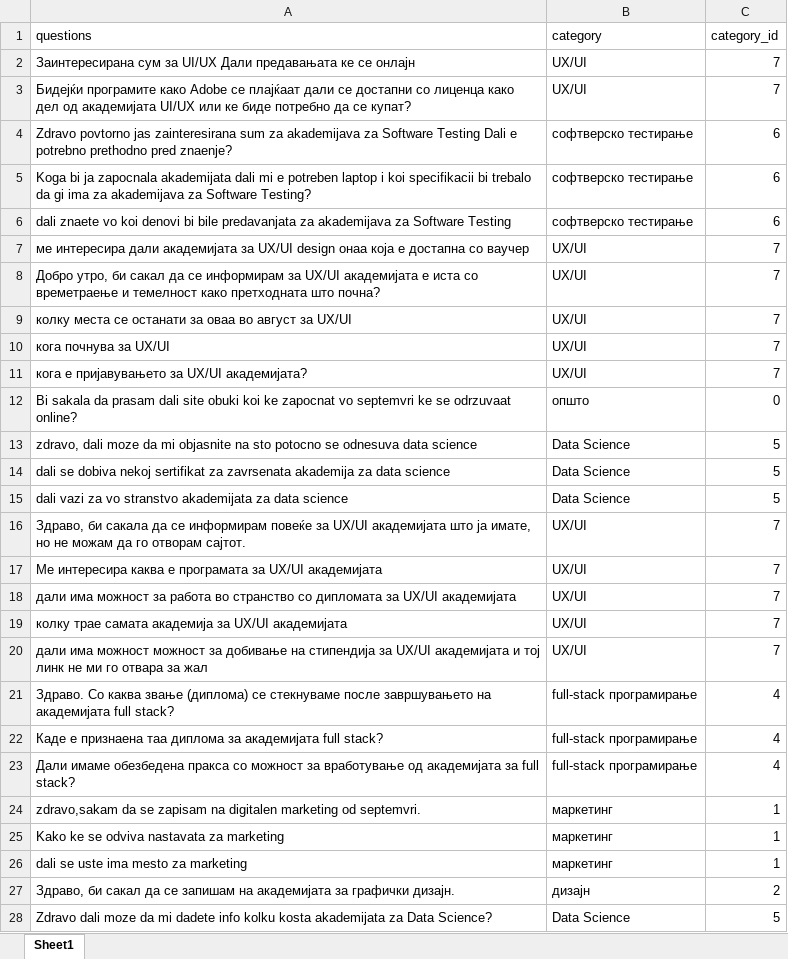
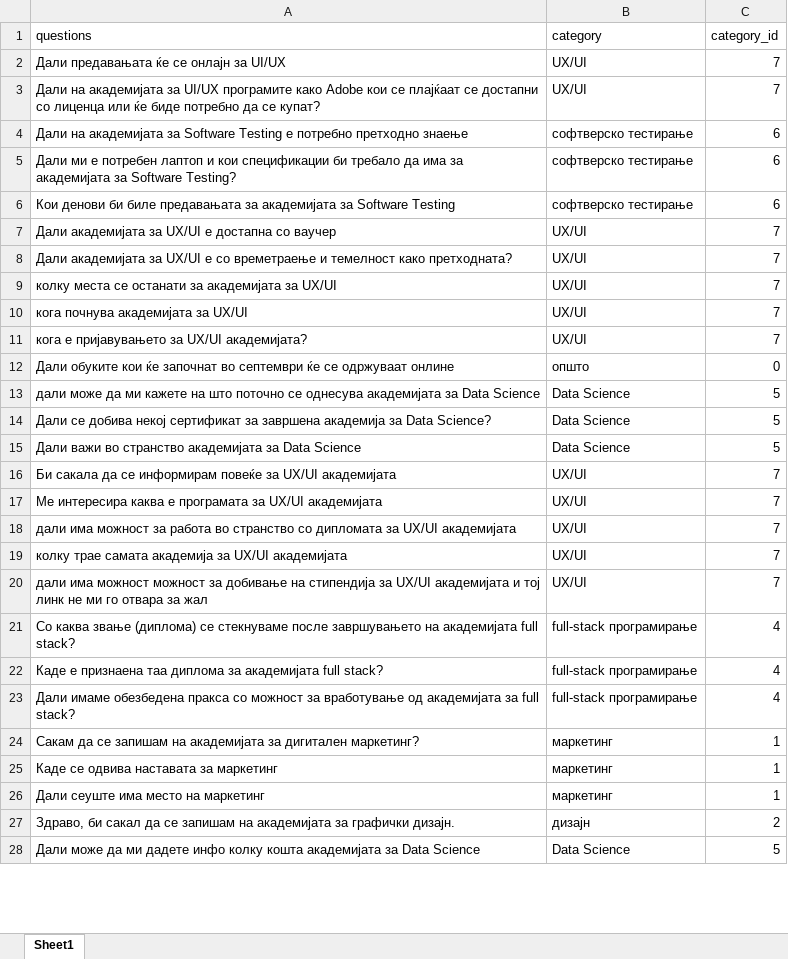
Before and after one commit to filipgd1/NLP-Chatbot, an Excel workbook: dataset/banchmark.xlsx, sheet Sheet1, drawn as a sheet; only a part is shown; values as stored, in another font and other column widths than the file's, no borders; the diff covers the shown part only; the diff names each change by its address in the sheet, - before the commit and + after, or states it on an @@ line.

```diff
--- a/dataset/banchmark.xlsx (sheet Sheet1)
+++ b/dataset/banchmark.xlsx (sheet Sheet1)
-A2 (questions): Заинтересирана сум за UI/UX Дали предавањата ке се онлајн
+A2 (questions): Дали предавањата ќе се онлајн за UI/UX
-A3 (questions): Бидејќи програмите како Adobe се плајќаат дали се достапни со лиценца како дел од академијата UI/UX или ке биде потребно…
+A3 (questions): Дали на академијата за UI/UX програмите како Adobe кои се плајќаат се достапни со лиценца или ќе биде потребно…
-A4 (questions): Zdravo povtorno jas zainteresirana sum za akademijava za Software Testing Dali e potrebno prethodno pred znaenje?
+A4 (questions): Дали на академијата за Software Testing е потребно претходно знаење
-A5 (questions): Koga bi ja zapocnala akademijata dali mi e potreben laptop i koi specifikacii bi trebalo da gi ima za akademijava za Software Testing?
+A5 (questions): Дали ми е потребен лаптоп и кои спецификации би требало да има за академијата за Software Testing?
-A6 (questions): dali znaete vo koi denovi bi bile predavanjata za akademijava za Software Testing
+A6 (questions): Кои денови би биле предавањата за академијата за Software Testing
-A7 (questions): ме интересира дали академијата за UX/UI design онаа која е достапна…
+A7 (questions): Дали академијата за UX/UI е достапна…
-A8 (questions): Добро утро, би сакал да се информирам за UX/UI академијата е иста со времетраење и темелност како претходната што почна?
+A8 (questions): Дали академијата за UX/UI е со времетраење и темелност како претходната?
-A9 (questions): …останати за оваа во август за UX/UI
+A9 (questions): …останати за академијата за UX/UI
-A10 (questions): кога почнува за UX/UI
+A10 (questions): кога почнува академијата за UX/UI
-A12 (questions): Bi sakala da prasam dali site obuki koi ke zapocnat vo septemvri ke se odrzuvaat online?
+A12 (questions): Дали обуките кои ќе започнат во септември ќе се одржуваат онлине
-A13 (questions): zdravo, dali moze da mi objasnite na sto potocno se odnesuva data science
+A13 (questions): дали може да ми кажете на што поточно се однесува академијата за Data Science
-A14 (questions): dali se dobiva nekoj sertifikat za zavrsenata akademija za data science
+A14 (questions): Дали се добива некој сертификат за завршена академија за Data Science?
-A15 (questions): dali vazi za vo stranstvo akademijata za data science
+A15 (questions): Дали важи во странство академијата за Data Science
-A16 (questions): Здраво, би сакала да се информирам повеќе за UX/UI академијата што ја имате, но не можам да го отворам сајтот.
+A16 (questions): Би сакала да се информирам повеќе за UX/UI академијата
-A21 (questions): Здраво. Со каква…
+A21 (questions): Со каква…
-A24 (questions): zdravo,sakam da se zapisam na digitalen marketing od septemvri.
+A24 (questions): Сакам да се запишам на академијата за дигитален маркетинг?
-A25 (questions): Kako ke se odviva nastavata za marketing
+A25 (questions): Каде се одвива наставата за маркетинг
-A26 (questions): dali se uste ima mesto za marketing
+A26 (questions): Дали сеуште има место на маркетинг
-A28 (questions): Zdravo dali moze da mi dadete info kolku kosta akademijata za Data Science?
+A28 (questions): Дали може да ми дадете инфо колку кошта академијата за Data Science
```
Also changed, not shown: 17 edited cells elsewhere in this sheet, 3 other files.
